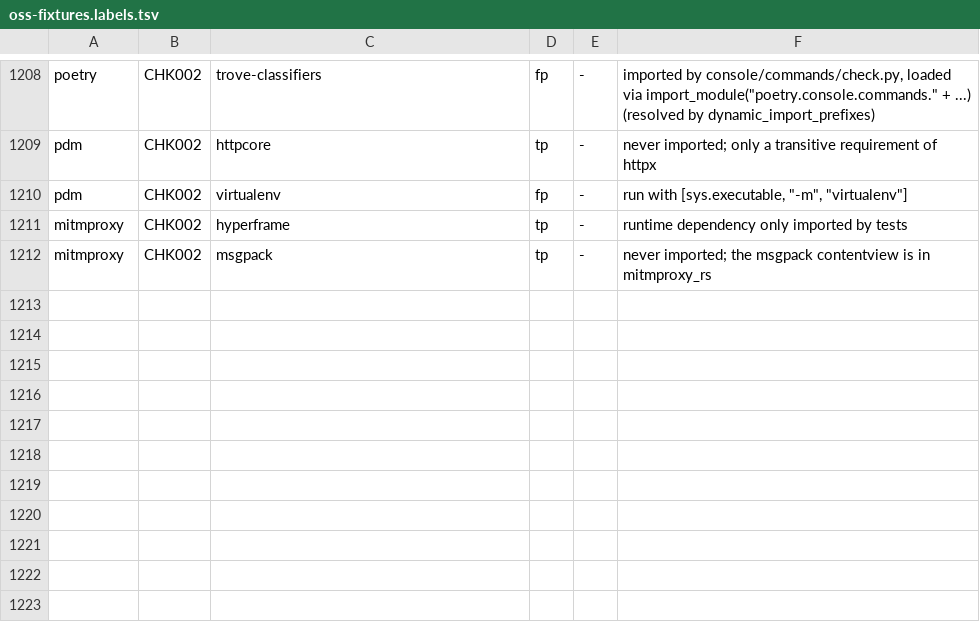
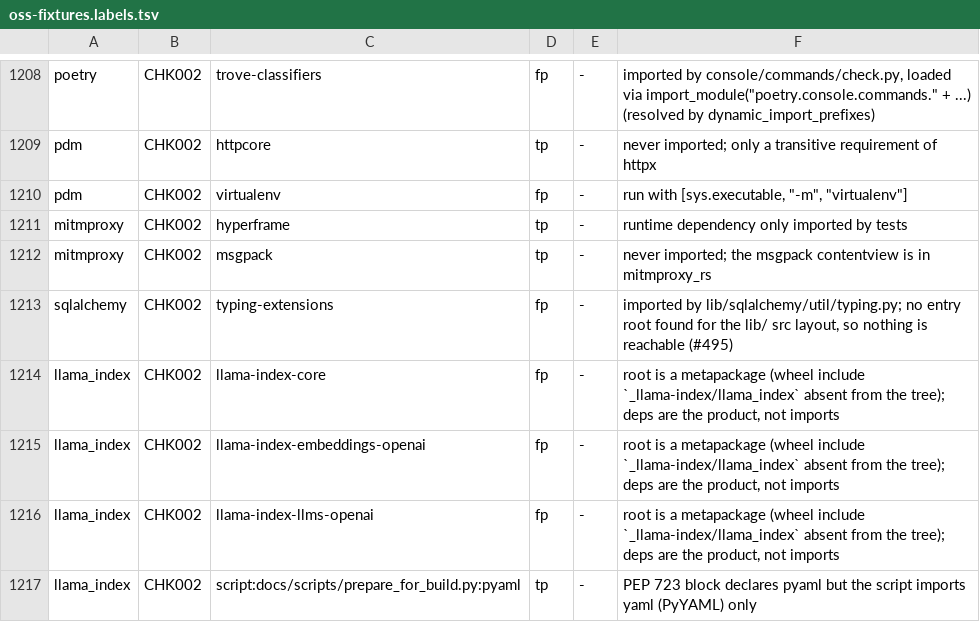
Before and after one commit to watany-dev/chokkin, a TSV file: scripts/oss-fixtures.labels.tsv, drawn as a sheet; only a part is shown, gaps mark what is left out; the diff names each change by its address in the sheet, - before the commit and + after, or states it on an @@ line.

```diff
--- a/scripts/oss-fixtures.labels.tsv
+++ b/scripts/oss-fixtures.labels.tsv
+row 1213: sqlalchemy | CHK002 | typing-extensions | fp | - | imported by lib/sqlalchemy/util/typing.py; no entry root found for the lib/ src layout, so nothing is reachable (#495)
+row 1214: llama_index | CHK002 | llama-index-core | fp | - | root is a metapackage (wheel include `_llama-index/llama_index` absent from the tree); deps are the product, not imports
+row 1215: llama_index | CHK002 | llama-index-embeddings-openai | fp | - | root is a metapackage (wheel include `_llama-index/llama_index` absent from the tree); deps are the product, not imports
+row 1216: llama_index | CHK002 | llama-index-llms-openai | fp | - | root is a metapackage (wheel include `_llama-index/llama_index` absent from the tree); deps are the product, not imports
+row 1217: llama_index | CHK002 | script:docs/scripts/prepare_for_build.py:pyaml | tp | - | PEP 723 block declares pyaml but the script imports yaml (PyYAML) only
```
Also changed, not shown: 17 other files.
